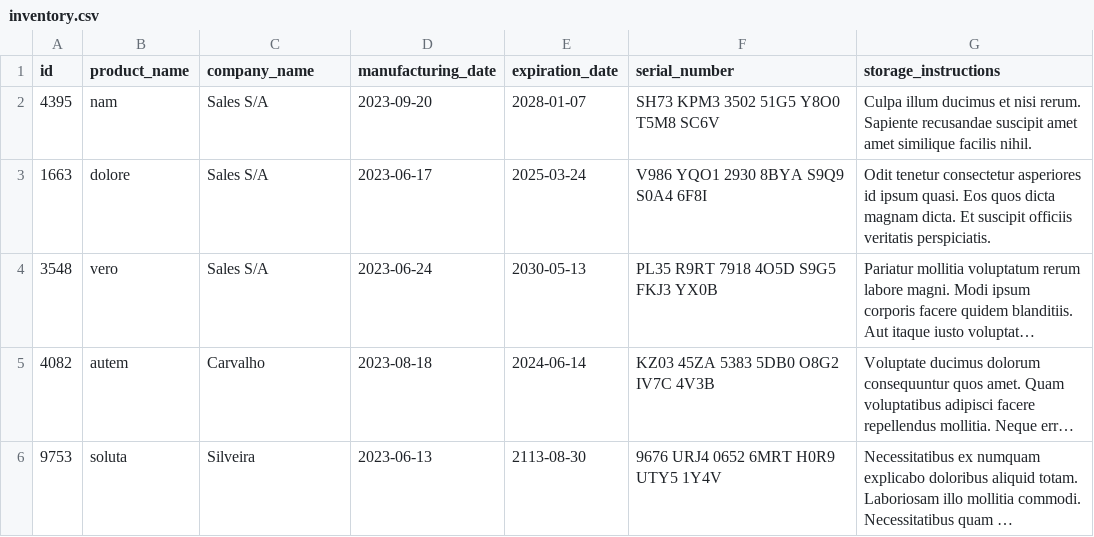
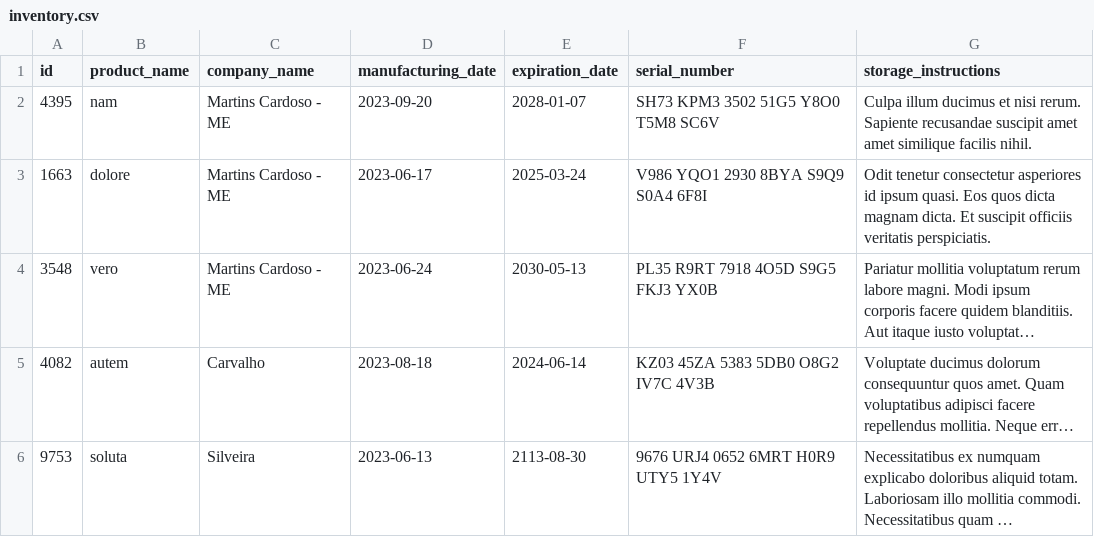
Before and after one commit to DaniloNakasawa/danilo-project-InventoryReport, a CSV file: inventory_report/data/inventory.csv, drawn as a sheet; long unchanged cells end in …; the diff names each change by its address in the sheet, - before the commit and + after, or states it on an @@ line.

Commit message:
Atualiza inventory.csv e inventory.json

```diff
--- a/inventory_report/data/inventory.csv
+++ b/inventory_report/data/inventory.csv
-C2:C4 (company_name): Sales S/A
+C2:C4 (company_name): Martins Cardoso - ME
```
Also changed, not shown: 1 other file.
